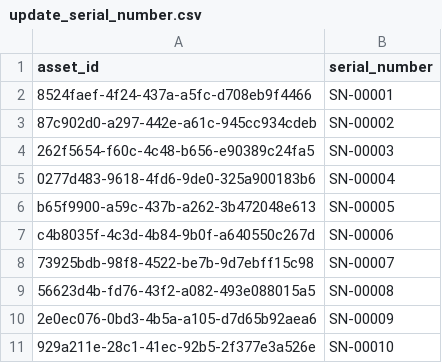
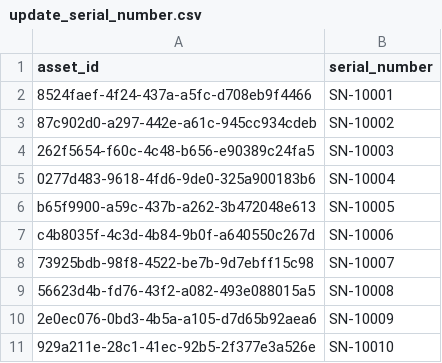
Before and after one commit to HyperviewHQ/hvcli, a CSV file: example_input/update_serial_number.csv, drawn as a sheet.

```diff
--- a/example_input/update_serial_number.csv
+++ b/example_input/update_serial_number.csv
@@ -1,11 +1,11 @@
 asset_id,serial_number
-8524faef-4f24-437a-a5fc-d708eb9f4466,SN-00001
-87c902d0-a297-442e-a61c-945cc934cdeb,SN-00002
-262f5654-f60c-4c48-b656-e90389c24fa5,SN-00003
-0277d483-9618-4fd6-9de0-325a900183b6,SN-00004
-b65f9900-a59c-437b-a262-3b472048e613,SN-00005
-c4b8035f-4c3d-4b84-9b0f-a640550c267d,SN-00006
-73925bdb-98f8-4522-be7b-9d7ebff15c98,SN-00007
-56623d4b-fd76-43f2-a082-493e088015a5,SN-00008
-2e0ec076-0bd3-4b5a-a105-d7d65b92aea6,SN-00009
-929a211e-28c1-41ec-92b5-2f377e3a526e,SN-00010
+8524faef-4f24-437a-a5fc-d708eb9f4466,SN-10001
+87c902d0-a297-442e-a61c-945cc934cdeb,SN-10002
+262f5654-f60c-4c48-b656-e90389c24fa5,SN-10003
+0277d483-9618-4fd6-9de0-325a900183b6,SN-10004
+b65f9900-a59c-437b-a262-3b472048e613,SN-10005
+c4b8035f-4c3d-4b84-9b0f-a640550c267d,SN-10006
+73925bdb-98f8-4522-be7b-9d7ebff15c98,SN-10007
+56623d4b-fd76-43f2-a082-493e088015a5,SN-10008
+2e0ec076-0bd3-4b5a-a105-d7d65b92aea6,SN-10009
+929a211e-28c1-41ec-92b5-2f377e3a526e,SN-10010
```
Also changed, not shown: 2 other files.
